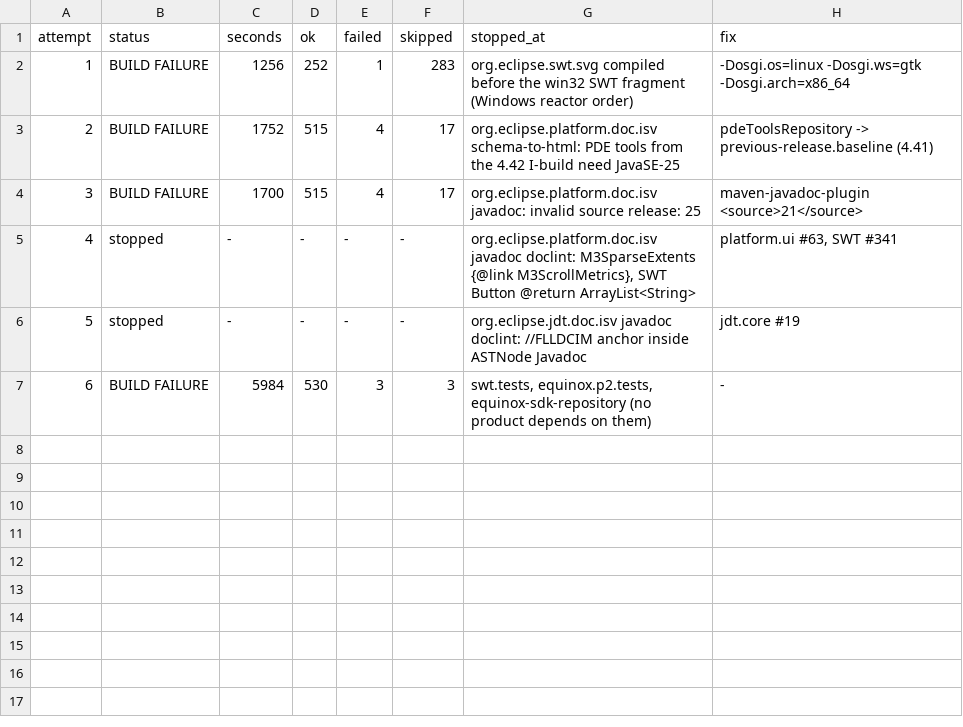
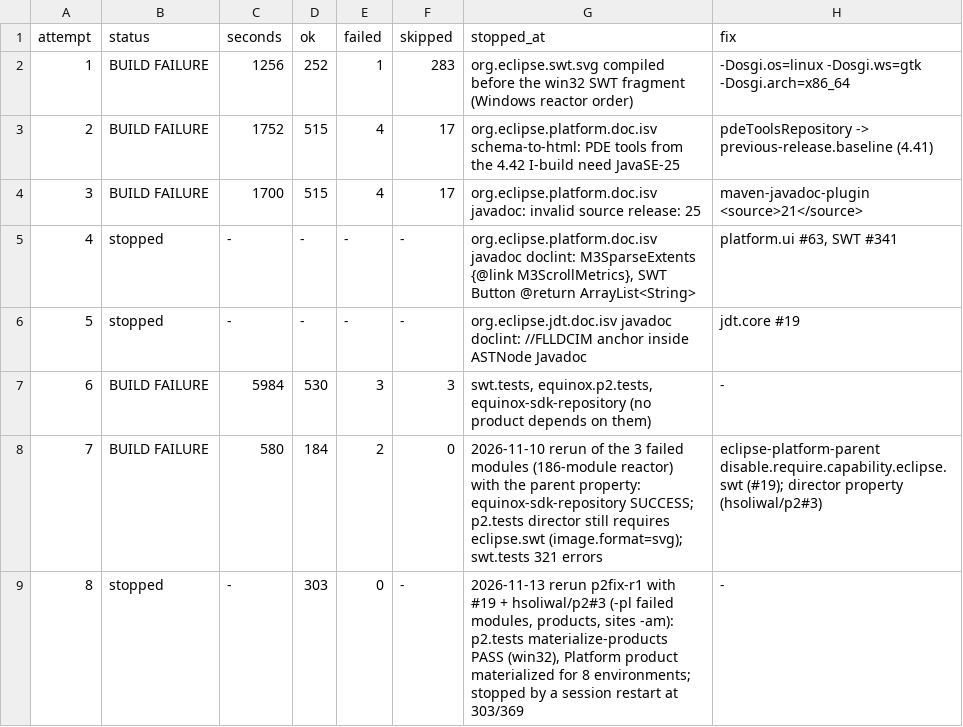
Before and after one commit to hsoliwal/eclipse.platform.releng.aggregator, a TSV file: docs/m3/release/g6-20261110/BUILD_ATTEMPTS.tsv, drawn as a sheet; the diff names each change by its address in the sheet, - before the commit and + after, or states it on an @@ line.

Commit message:
G6 docs: p2 failures root-caused (SWT fork native-fragment capability), fixes #19 and hsoliwal/p2#3, reruns 7-8

```diff
--- a/docs/m3/release/g6-20261110/BUILD_ATTEMPTS.tsv
+++ b/docs/m3/release/g6-20261110/BUILD_ATTEMPTS.tsv
+row 8: 7 | BUILD FAILURE | 580 | 184 | 2 | 0 | 2026-11-10 rerun of the 3 failed modules (186-module reactor) with the parent property: equinox-sdk-repository SUCCESS; p2.tests director still requires eclipse.swt (image.format=svg); swt.tests 321 errors | eclipse-platform-parent disable.require.capability.eclipse.swt (#19); director property (hsoliwal/p2#3)
+row 9: 8 | stopped | - | 303 | 0 | - | 2026-11-13 rerun p2fix-r1 with #19 + hsoliwal/p2#3 (-pl failed modules, products, sites -am): p2.tests materialize-products PASS (win32), Platform product materialized for 8 environments; stopped by a session restart at 303/369 | -
```
Also changed, not shown: 2 other files.
